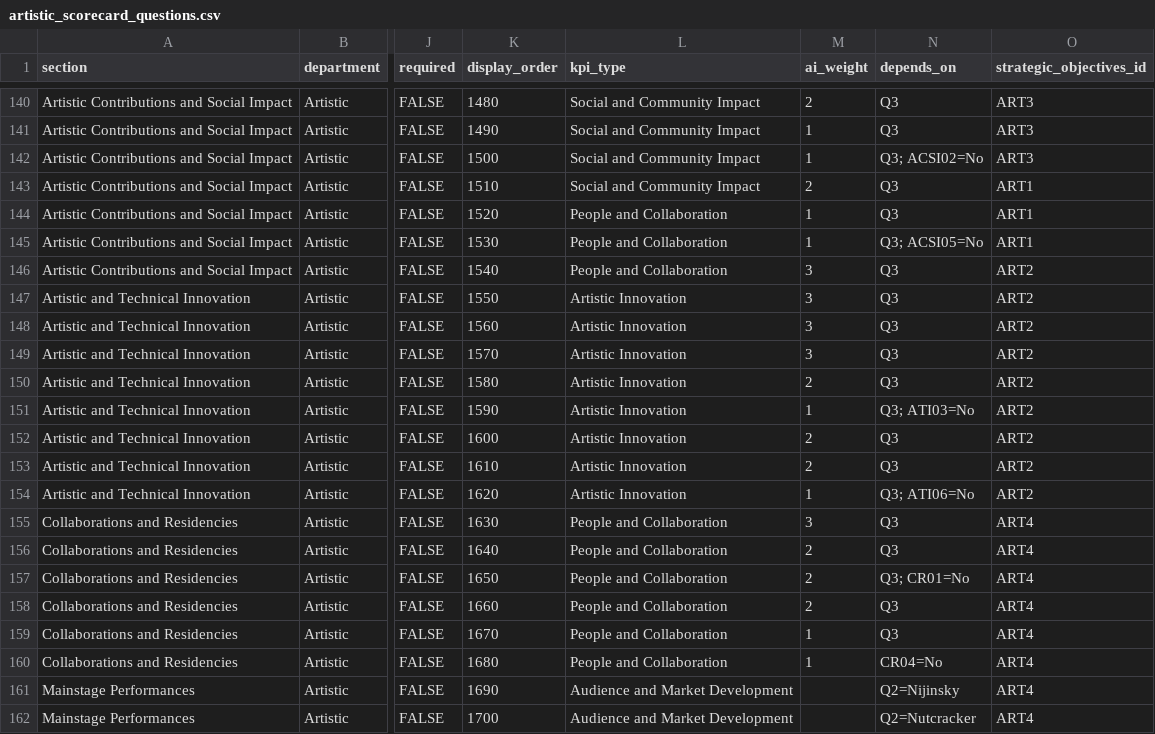
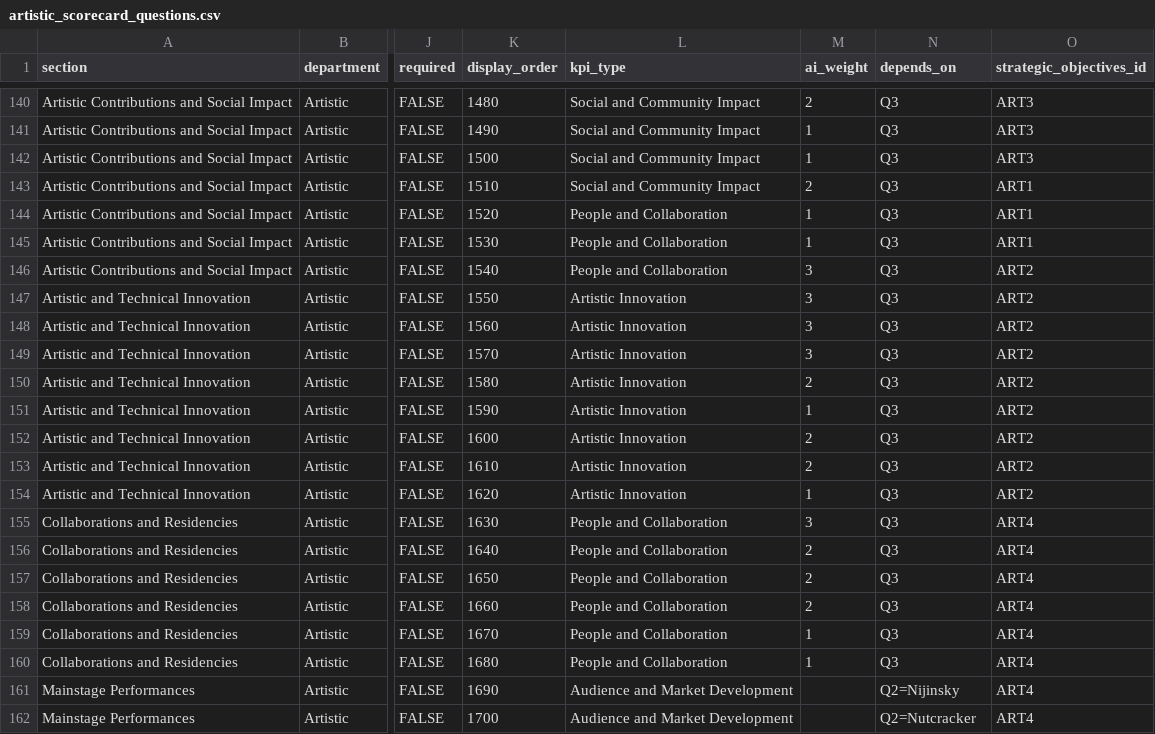
Before and after one commit to chrisrobingeorge-ai/scorecard, a CSV file: data/artistic_scorecard_questions.csv, drawn as a sheet; only a part is shown, gaps mark what is left out; the diff names each change by its address in the sheet, - before the commit and + after, or states it on an @@ line.

Commit message:
Fix CSV formatting and correct entries

```diff
--- a/data/artistic_scorecard_questions.csv
+++ b/data/artistic_scorecard_questions.csv
-N142 (depends_on): Q3; ACSI02=No
+N142 (depends_on): Q3
-N145 (depends_on): Q3; ACSI05=No
+N145 (depends_on): Q3
-N151 (depends_on): Q3; ATI03=No
+N151 (depends_on): Q3
-N154 (depends_on): Q3; ATI06=No
+N154 (depends_on): Q3
-N157 (depends_on): Q3; CR01=No
+N157 (depends_on): Q3
-N160 (depends_on): CR04=No
+N160 (depends_on): Q3
```
